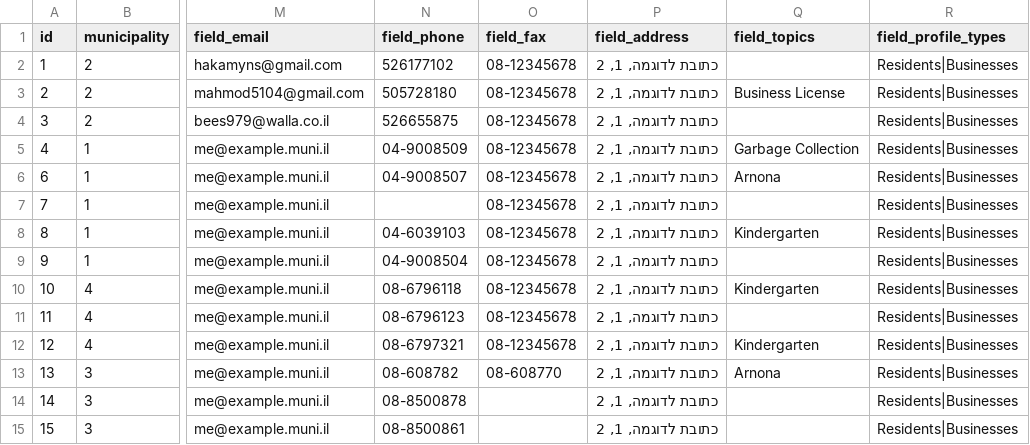
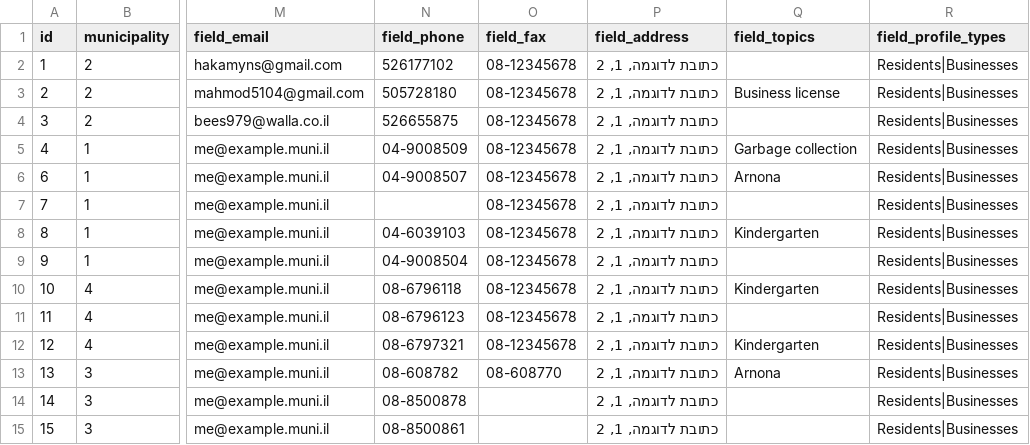
Before and after one commit to Gizra/Municipality, a CSV file: server/hedley/modules/custom/hedley_migrate/csv/contact.csv, drawn as a sheet; only a part is shown, gaps mark what is left out; the diff names each change by its address in the sheet, - before the commit and + after, or states it on an @@ line.

```diff
--- a/server/hedley/modules/custom/hedley_migrate/csv/contact.csv
+++ b/server/hedley/modules/custom/hedley_migrate/csv/contact.csv
-Q3 (field_topics): Business License
+Q3 (field_topics): Business license
-Q5 (field_topics): Garbage Collection
+Q5 (field_topics): Garbage collection
```
Also changed, not shown: server/hedley/modules/custom/hedley_migrate/csv/news.csv.
